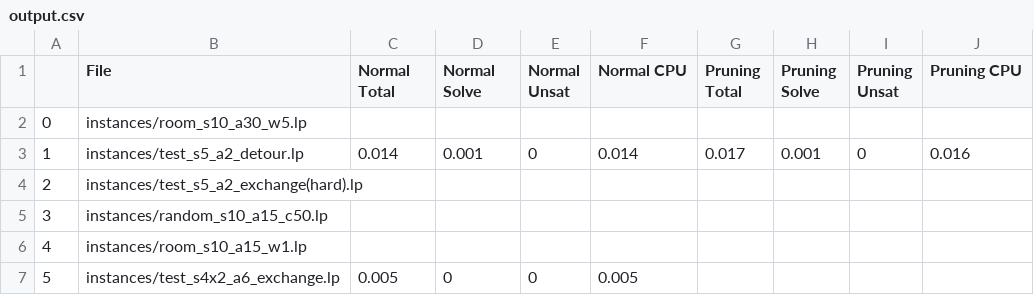
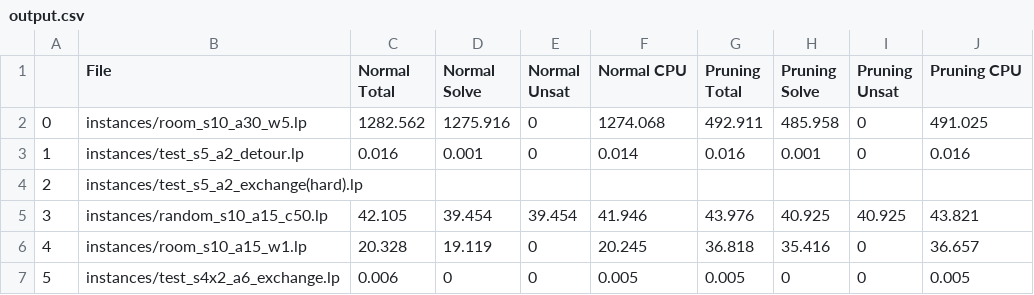
Before and after one commit to Lebi-lxagvaa/MAPF_Problem, a CSV file: evaluation/output.csv, drawn as a sheet; only a part is shown; the diff covers the shown part only.

```diff
--- a/evaluation/output.csv
+++ b/evaluation/output.csv
@@ -1,7 +1,7 @@
 ,File,Normal Total,Normal Solve,Normal Unsat,Normal CPU,Pruning Total,Pruning Solve,Pruning Unsat,Pruning CPU
-0,instances/room_s10_a30_w5.lp,,,,,,,,
-1,instances/test_s5_a2_detour.lp,0.014,0.001,0,0.014,0.017,0.001,0,0.016
+0,instances/room_s10_a30_w5.lp,1282.562,1275.916,0,1274.068,492.911,485.958,0,491.025
+1,instances/test_s5_a2_detour.lp,0.016,0.001,0,0.014,0.016,0.001,0,0.016
 2,instances/test_s5_a2_exchange(hard).lp,,,,,,,,
-3,instances/random_s10_a15_c50.lp,,,,,,,,
-4,instances/room_s10_a15_w1.lp,,,,,,,,
-5,instances/test_s4x2_a6_exchange.lp,0.005,0,0,0.005,,,,
+3,instances/random_s10_a15_c50.lp,42.105,39.454,39.454,41.946,43.976,40.925,40.925,43.821
+4,instances/room_s10_a15_w1.lp,20.328,19.119,0,20.245,36.818,35.416,0,36.657
+5,instances/test_s4x2_a6_exchange.lp,0.006,0,0,0.005,0.005,0,0,0.005
```
Also changed, not shown: 32 edited cells elsewhere in this file, 3 other files.
